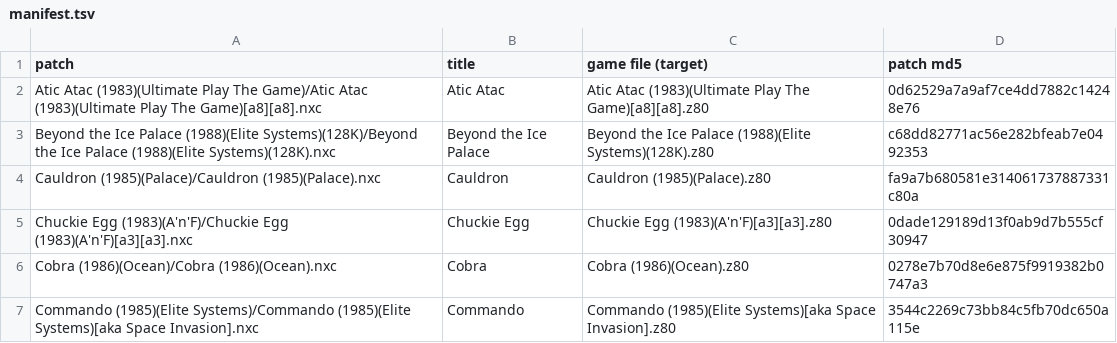
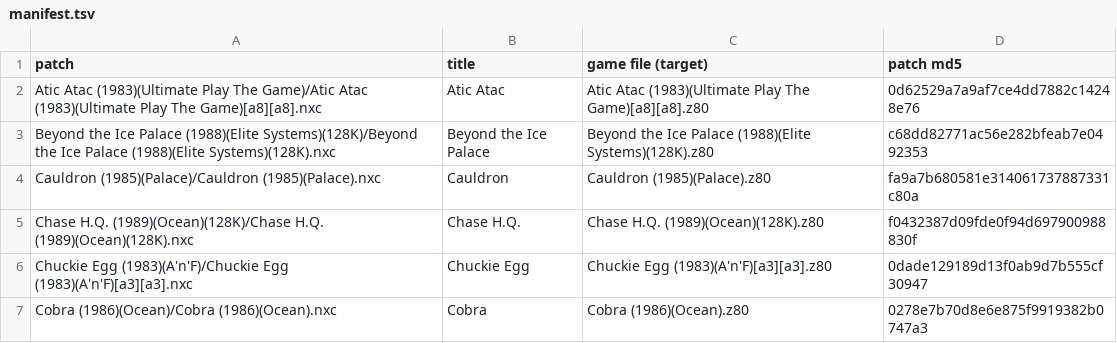
Before and after one commit to jattree/nxc, a TSV file: patches/manifest.tsv, drawn as a sheet; only a part is shown; the shorter side is filled out with more unchanged rows; the diff names each change by its address in the sheet, - before the commit and + after, or states it on an @@ line.

Commit message:
feat: add Chase H.Q. (1.1)
Ocean, 1989, the 128K release. Speed, on by default, keeps the original artwork and is faster
than the original on purpose: busy scenes no longer slow down. Enhanced colours, off by default,
adds Jon Attree's colours (rebuilt car, traffic, scenery, dashboard, radio faces) either at the
Speed pace or at the original pace. Enhanced needs a 2MB Next; on a 1MB Next the loader shows it
as N/A and the rest of the menu plays. Four archive cheats.

Known issues: the original game's sound effects still stall play for up to about 0.8 s; the
Enhanced road motion is an approximate in-between pose and frames can tear. Hardware untested.

```diff
--- a/patches/manifest.tsv
+++ b/patches/manifest.tsv
+row 5: Chase H.Q. (1989)(Ocean)(128K)/Chase H.Q. (1989)(Ocean)(128K).nxc | Chase H.Q. | Chase H.Q. (1989)(Ocean)(128K).z80 | f0432387d09fde0f94d697900988830f
```
Also changed, not shown: 2 other files.
